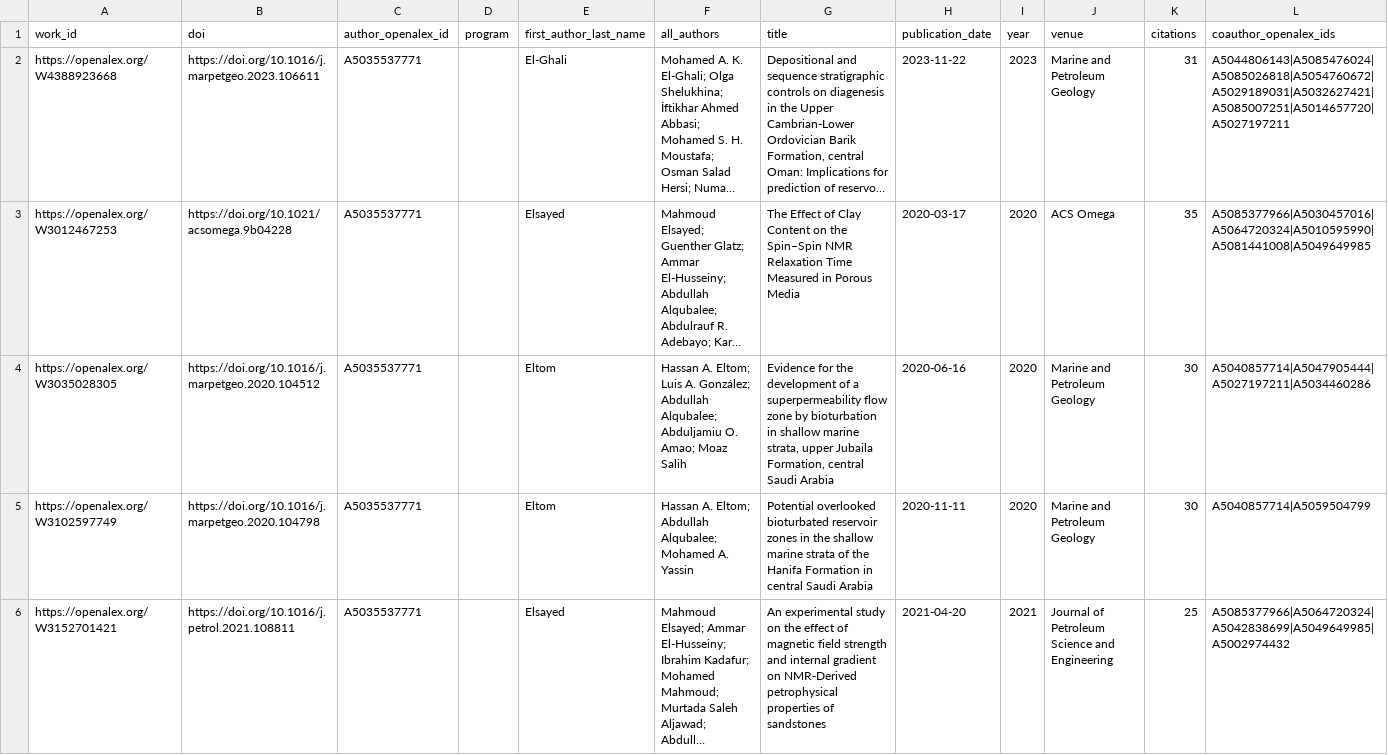
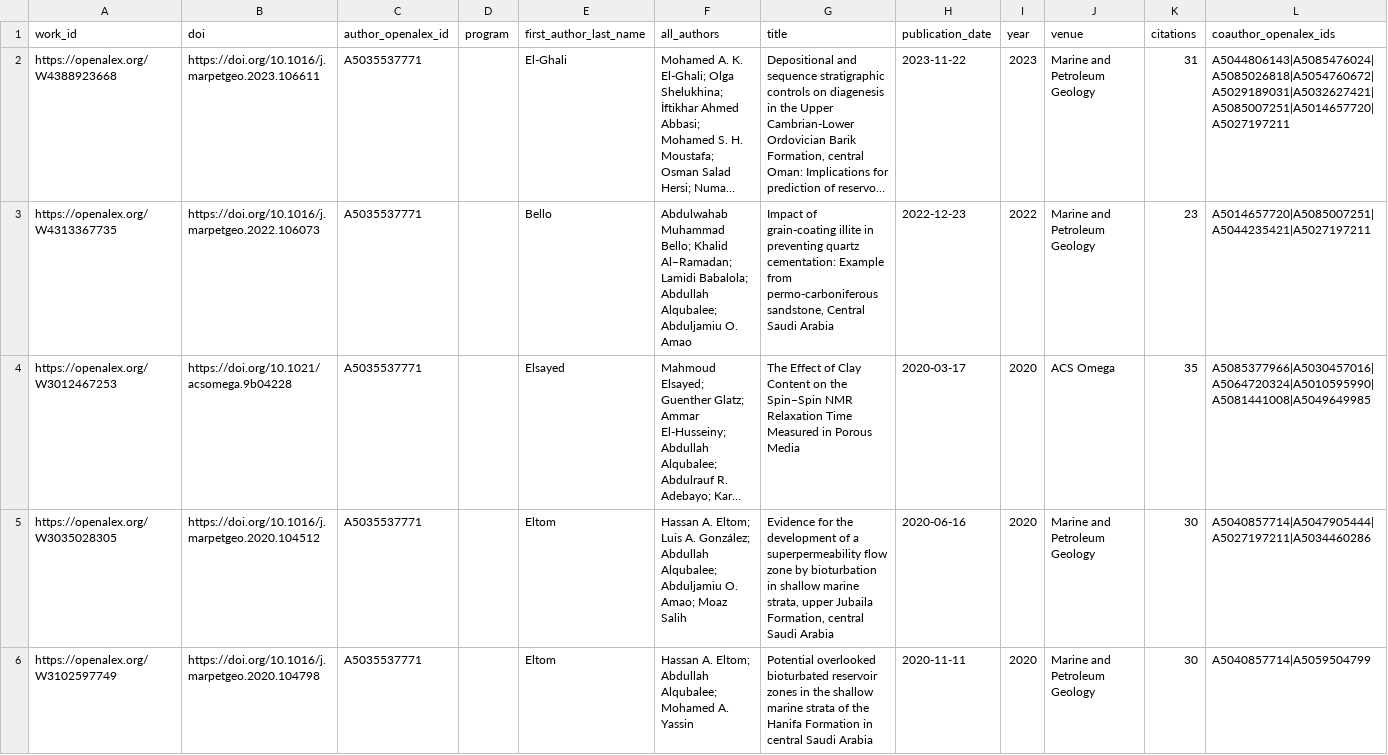
Before and after one commit to digitalgeosciences/idb, a CSV file: data/works.csv, drawn as a sheet; only a part is shown; the shorter side is filled out with more unchanged rows; long unchanged cells end in …; the diff covers the shown part only; the diff names each change by its address in the sheet, - before the commit and + after, or states it on an @@ line.

```diff
--- a/data/works.csv
+++ b/data/works.csv
+row 3: https://openalex.org/W4313367735 | https://doi.org/10.1016/j.marpetgeo.2022.106073 | A5035537771 |  | Bello | Abdulwahab Muhammad Bello; Khalid Al–Ramadan; Lamidi Babalola; Abdullah Alqubalee; Abduljamiu O. Amao | Impact of grain-coating illite in preventing quartz cementation: Example from permo-carboniferous sandstone, Central Saudi Arabia | 2022-12-23 | 2022 | Marine and Petroleum Geology | 23 | A5014657720|A5085007251|A5044235421|A5027197211
```
Also changed, not shown: 1 removed row elsewhere in this file, data/work_institutions.csv, data/work_topics.csv, 5 other files.
